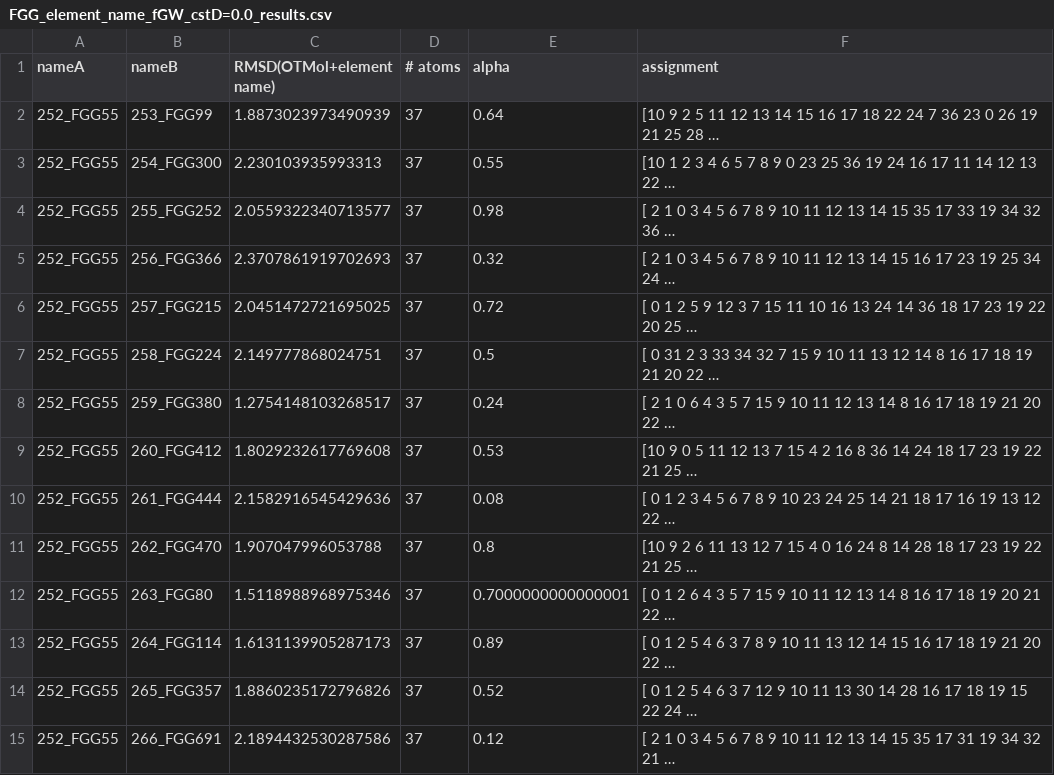
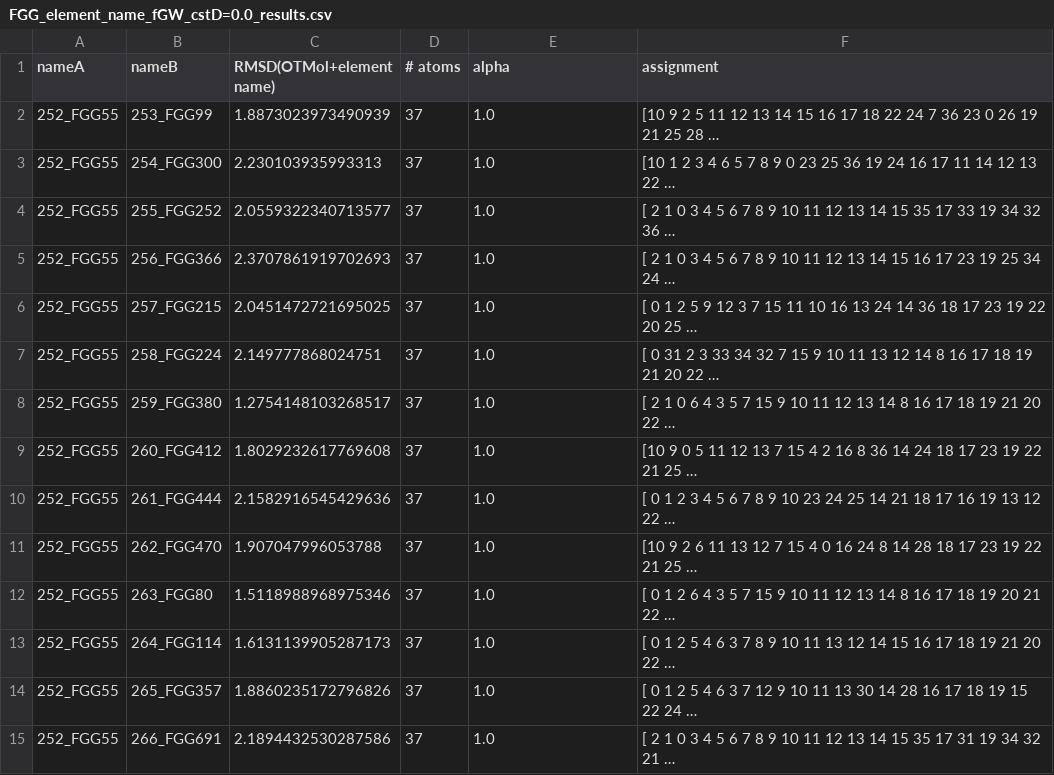
Before and after one commit to weixiaoqimath/otmol, a CSV file: experiment/otmol_output/FGG_element_name_fGW_cstD=0.0_results.csv, drawn as a sheet; long unchanged cells end in …; the diff names each change by its address in the sheet, - before the commit and + after, or states it on an @@ line.

```diff
--- a/experiment/otmol_output/FGG_element_name_fGW_cstD=0.0_results.csv
+++ b/experiment/otmol_output/FGG_element_name_fGW_cstD=0.0_results.csv
-E2 (alpha): 0.64
+E2 (alpha): 1.0
-E3 (alpha): 0.55
+E3 (alpha): 1.0
-E4 (alpha): 0.98
+E4 (alpha): 1.0
-E5 (alpha): 0.32
+E5 (alpha): 1.0
-E6 (alpha): 0.72
+E6 (alpha): 1.0
-E7 (alpha): 0.5
+E7 (alpha): 1.0
-E8 (alpha): 0.24
+E8 (alpha): 1.0
-E9 (alpha): 0.53
+E9 (alpha): 1.0
-E10 (alpha): 0.08
+E10 (alpha): 1.0
-E11 (alpha): 0.8
+E11 (alpha): 1.0
-E12 (alpha): 0.7000000000000001
+E12 (alpha): 1.0
-E13 (alpha): 0.89
+E13 (alpha): 1.0
-E14 (alpha): 0.52
+E14 (alpha): 1.0
-E15 (alpha): 0.12
+E15 (alpha): 1.0
```
Also changed, not shown: experiment/otmol_output/FGG_atom_connectivity_fGW_cstD=0.0_results.csv, experiment/otmol_output/FGG_atom_connectivity_fGW_cstD=0.5_results.csv, 26 other files.
